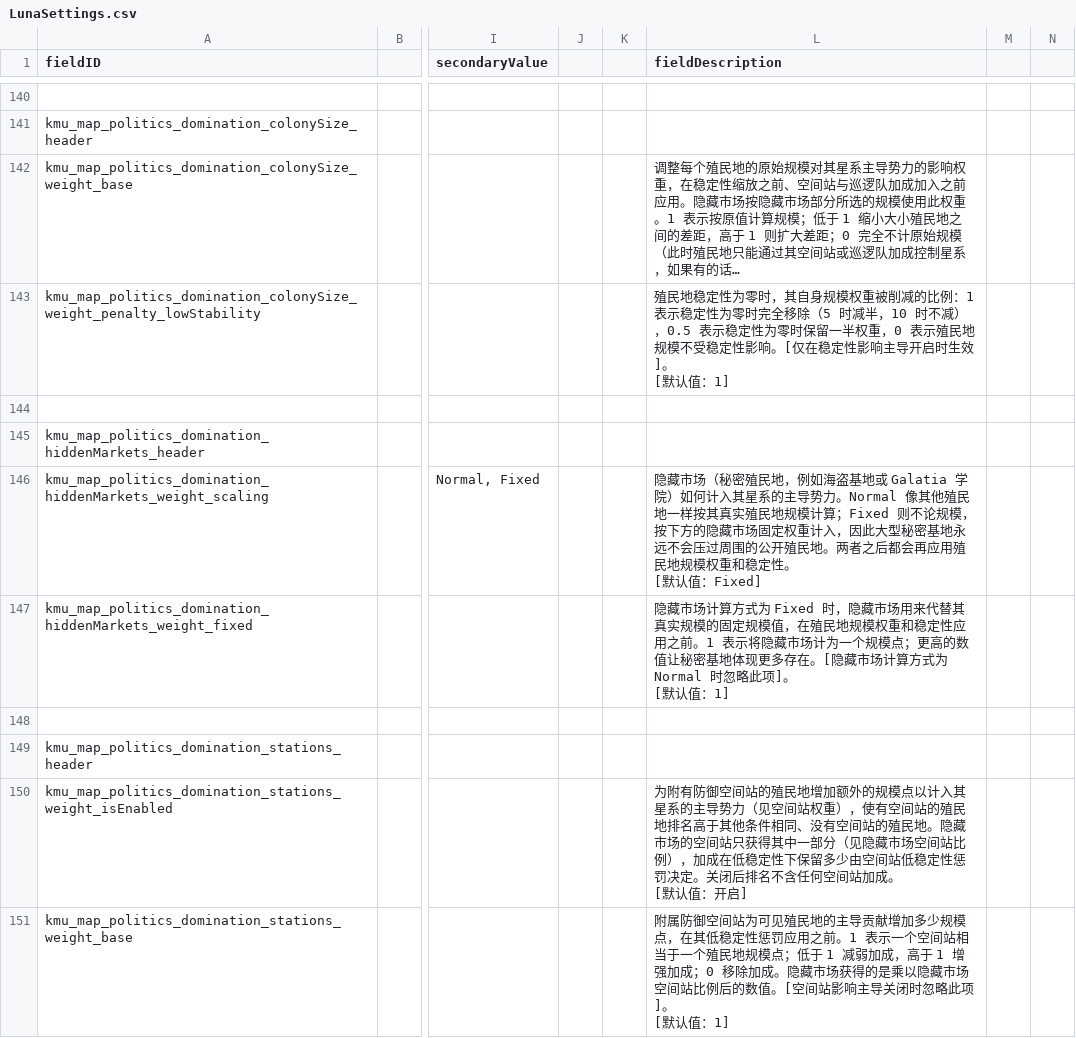
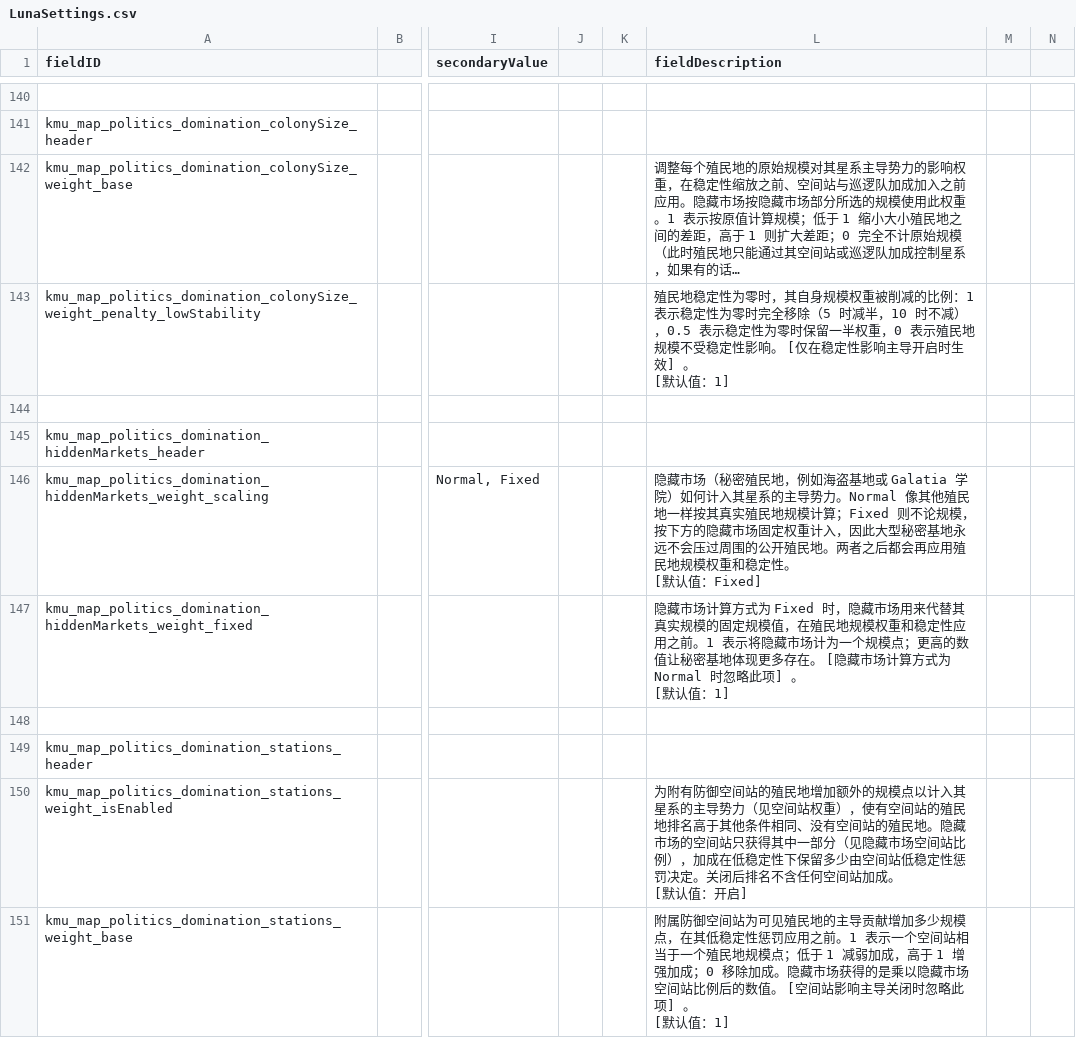
Before and after one commit to Klark-Morrigan/Starsector-Mod-KMU, a CSV file: localisation/zh-hans/LunaSettings.csv, drawn as a sheet; only a part is shown, gaps mark what is left out; long unchanged cells end in …; the diff covers the shown part only; the diff names each change by its address in the sheet, - before the commit and + after, or states it on an @@ line.

```diff
--- a/localisation/zh-hans/LunaSettings.csv
+++ b/localisation/zh-hans/LunaSettings.csv
-L143 (fieldDescription): …性影响。[仅在稳…
+L143 (fieldDescription): …性影响。 [仅在稳…
-L147 (fieldDescription): …多存在。[隐藏市…
+L147 (fieldDescription): …多存在。 [隐藏市…
-L151 (fieldDescription): …的数值。[空间站…
+L151 (fieldDescription): …的数值。 [空间站…
```
Also changed, not shown: 28 edited cells elsewhere in this file, 13 other files.
